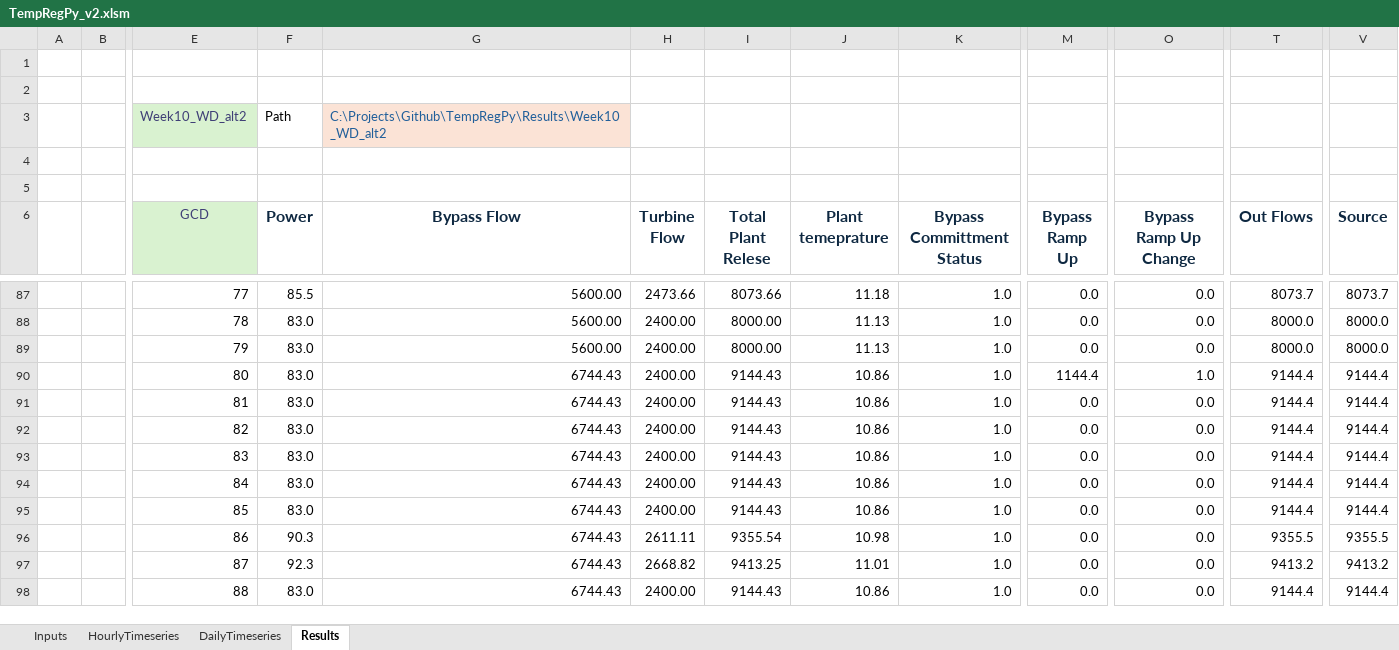
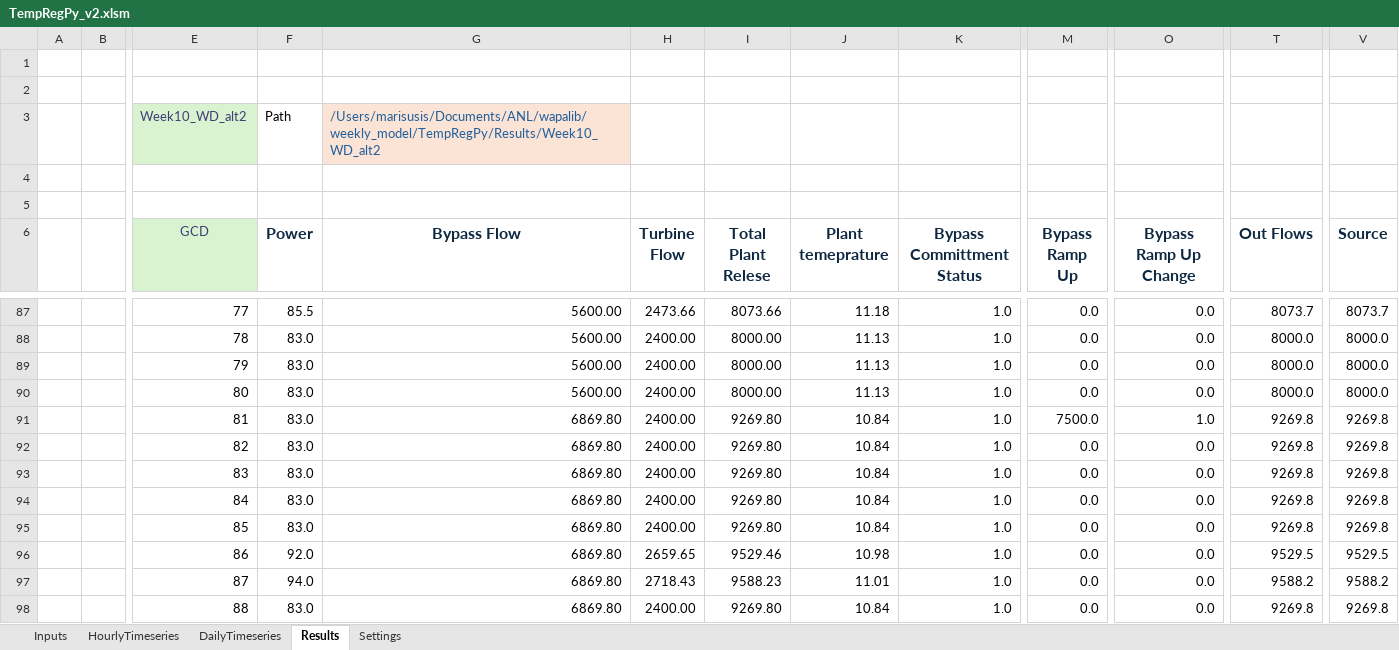
Before and after one commit to energy-modelling-hub/TempRegPy, an Excel workbook: TempRegPy_v2.xlsm, sheet Results, drawn as a sheet; only a part is shown, gaps mark what is left out; values as stored, in another font and other column widths than the file's, no borders; charts and pictures and table styles not drawn; the diff covers the shown part only; the diff names each change by its address in the sheet, - before the commit and + after, or states it on an @@ line.

Commit message:
Add sheet

```diff
--- a/TempRegPy_v2.xlsm (sheet Results)
+++ b/TempRegPy_v2.xlsm (sheet Results)
+sheet tab: Settings
-G3 (Bypass Flow): C:\Projects\Github\TempRegPy\Results\Week10_WD_alt2
+G3 (Bypass Flow): /Users/marisusis/Documents/ANL/wapalib/weekly_model/TempRegPy/Results/Week10_WD_alt2
-G90 (Bypass Flow): 6744.43
+G90 (Bypass Flow): 5600.00
-I90 (Total Plant Relese): 9144.43
+I90 (Total Plant Relese): 8000.00
-J90 (Plant temeprature): 10.86
+J90 (Plant temeprature): 11.13
-M90 (Bypass Ramp Up): 1144.4
+M90 (Bypass Ramp Up): 0.0
-O90 (Bypass Ramp Up Change): 1.0
+O90 (Bypass Ramp Up Change): 0.0
-T90 (Out Flows): 9144.4
+T90 (Out Flows): 8000.0
-V90 (Source): 9144.4
+V90 (Source): 8000.0
-G91:G98 (Bypass Flow): 6744.43
+G91:G98 (Bypass Flow): 6869.80
-I91:I95 (Total Plant Relese): 9144.43
+I91:I95 (Total Plant Relese): 9269.80
-J91:J95 (Plant temeprature): 10.86
+J91:J95 (Plant temeprature): 10.84
-M91 (Bypass Ramp Up): 0.0
+M91 (Bypass Ramp Up): 7500.0
-O91 (Bypass Ramp Up Change): 0.0
+O91 (Bypass Ramp Up Change): 1.0
-T91:T95 (Out Flows): 9144.4
+T91:T95 (Out Flows): 9269.8
-V91:V95 (Source): 9144.4
+V91:V95 (Source): 9269.8
-F96 (Power): 90.3
+F96 (Power): 92.0
-H96 (Turbine Flow): 2611.11
+H96 (Turbine Flow): 2659.65
-I96 (Total Plant Relese): 9355.54
+I96 (Total Plant Relese): 9529.46
-T96 (Out Flows): 9355.5
+T96 (Out Flows): 9529.5
-V96 (Source): 9355.5
+V96 (Source): 9529.5
-F97 (Power): 92.3
+F97 (Power): 94.0
-H97 (Turbine Flow): 2668.82
+H97 (Turbine Flow): 2718.43
-I97 (Total Plant Relese): 9413.25
+I97 (Total Plant Relese): 9588.23
-T97 (Out Flows): 9413.2
+T97 (Out Flows): 9588.2
-V97 (Source): 9413.2
+V97 (Source): 9588.2
-I98 (Total Plant Relese): 9144.43
+I98 (Total Plant Relese): 9269.80
-J98 (Plant temeprature): 10.86
+J98 (Plant temeprature): 10.84
-T98 (Out Flows): 9144.4
+T98 (Out Flows): 9269.8
-V98 (Source): 9144.4
+V98 (Source): 9269.8
```
Also changed, not shown: 787 edited cells elsewhere in this sheet, sheet Inputs, charts or pictures.
